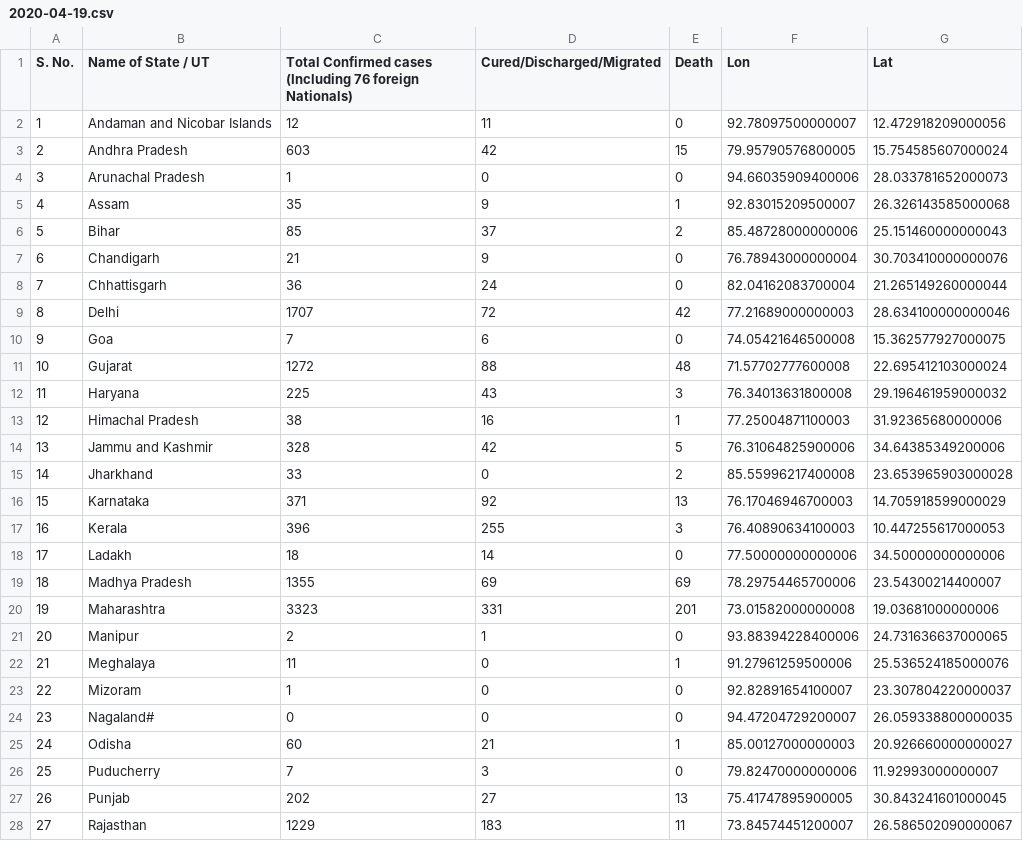
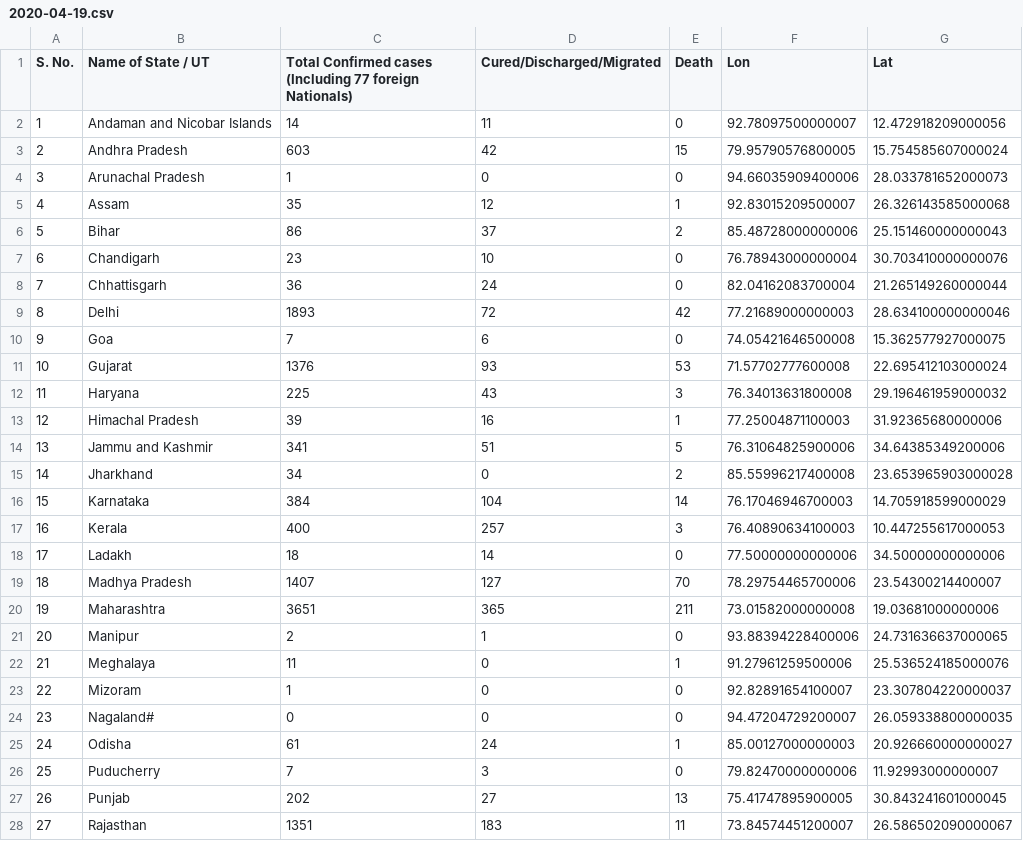
Before and after one commit to armsp/covid19.in, a CSV file: datasets/statewise_distribution/2020-04-19.csv, drawn as a sheet; only a part is shown; the diff covers the shown part only.

```diff
--- a/datasets/statewise_distribution/2020-04-19.csv
+++ b/datasets/statewise_distribution/2020-04-19.csv
@@ -1,21 +1,21 @@
-S. No.,Name of State / UT,Total Confirmed cases (Including 76 foreign Nationals),Cured/Discharged/Migrated,Death,Lon,Lat
-1,Andaman and Nicobar Islands,12,11,0,92.78097500000007,12.472918209000056
+S. No.,Name of State / UT,Total Confirmed cases (Including 77 foreign Nationals),Cured/Discharged/Migrated,Death,Lon,Lat
+1,Andaman and Nicobar Islands,14,11,0,92.78097500000007,12.472918209000056
 2,Andhra Pradesh,603,42,15,79.95790576800005,15.754585607000024
 3,Arunachal Pradesh,1,0,0,94.66035909400006,28.033781652000073
-4,Assam,35,9,1,92.83015209500007,26.326143585000068
-5,Bihar,85,37,2,85.48728000000006,25.151460000000043
-6,Chandigarh,21,9,0,76.78943000000004,30.703410000000076
+4,Assam,35,12,1,92.83015209500007,26.326143585000068
+5,Bihar,86,37,2,85.48728000000006,25.151460000000043
+6,Chandigarh,23,10,0,76.78943000000004,30.703410000000076
 7,Chhattisgarh,36,24,0,82.04162083700004,21.265149260000044
-8,Delhi,1707,72,42,77.21689000000003,28.634100000000046
+8,Delhi,1893,72,42,77.21689000000003,28.634100000000046
 9,Goa,7,6,0,74.05421646500008,15.362577927000075
-10,Gujarat,1272,88,48,71.57702777600008,22.695412103000024
+10,Gujarat,1376,93,53,71.57702777600008,22.695412103000024
 11,Haryana,225,43,3,76.34013631800008,29.196461959000032
-12,Himachal Pradesh,38,16,1,77.25004871100003,31.92365680000006
-13,Jammu and Kashmir,328,42,5,76.31064825900006,34.64385349200006
-14,Jharkhand,33,0,2,85.55996217400008,23.653965903000028
-15,Karnataka,371,92,13,76.17046946700003,14.705918599000029
-16,Kerala,396,255,3,76.40890634100003,10.447255617000053
+12,Himachal Pradesh,39,16,1,77.25004871100003,31.92365680000006
+13,Jammu and Kashmir,341,51,5,76.31064825900006,34.64385349200006
+14,Jharkhand,34,0,2,85.55996217400008,23.653965903000028
+15,Karnataka,384,104,14,76.17046946700003,14.705918599000029
+16,Kerala,400,257,3,76.40890634100003,10.447255617000053
 17,Ladakh,18,14,0,77.50000000000006,34.50000000000006
-18,Madhya Pradesh,1355,69,69,78.29754465700006,23.54300214400007
-19,Maharashtra,3323,331,201,73.01582000000008,19.03681000000006
+18,Madhya Pradesh,1407,127,70,78.29754465700006,23.54300214400007
+19,Maharashtra,3651,365,211,73.01582000000008,19.03681000000006
 20,Manipur,2,1,0,93.88394228400006,24.731636637000065
@@ -24,5 +24,5 @@ S. No.,Name of State / UT,Total Confirmed cases (Including 76 foreign Nationals)
 23,Nagaland#,0,0,0,94.47204729200007,26.059338800000035
-24,Odisha,60,21,1,85.00127000000003,20.926660000000027
+24,Odisha,61,24,1,85.00127000000003,20.926660000000027
 25,Puducherry,7,3,0,79.82470000000006,11.92993000000007
 26,Punjab,202,27,13,75.41747895900005,30.843241601000045
-27,Rajasthan,1229,183,11,73.84574451200007,26.586502090000067
+27,Rajasthan,1351,183,11,73.84574451200007,26.586502090000067
```
Also changed, not shown: 6 edited cells elsewhere in this file, 3 other files.
